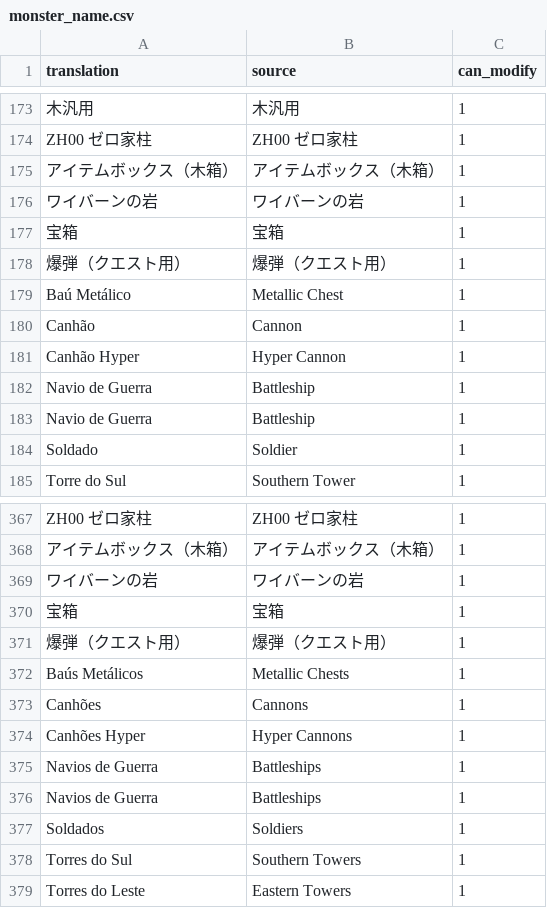
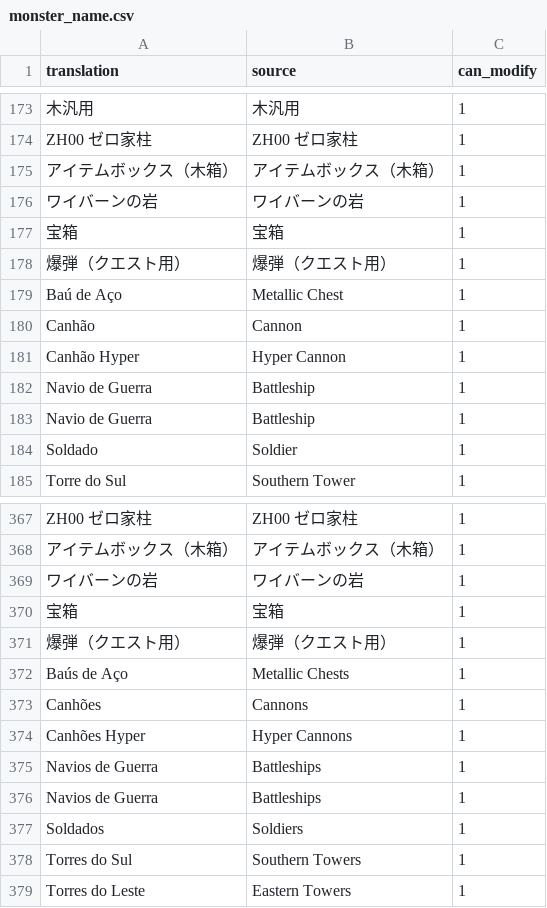
Before and after one commit to Arekushi/drakengard-3-pt-br-translation, a CSV file: texts/translation/monster_name.csv, drawn as a sheet; only a part is shown, gaps mark what is left out.

Commit message:
📚 Change Baú Metálico to Baú de Aço

```diff
--- a/texts/translation/monster_name.csv
+++ b/texts/translation/monster_name.csv
@@ -178,3 +178,3 @@
 "爆弾（クエスト用）","爆弾（クエスト用）","1"
-"Baú Metálico","Metallic Chest","1"
+"Baú de Aço","Metallic Chest","1"
 "Canhão","Cannon","1"
@@ -371,3 +371,3 @@
 "爆弾（クエスト用）","爆弾（クエスト用）","1"
-"Baús Metálicos","Metallic Chests","1"
+"Baús de Aço","Metallic Chests","1"
 "Canhões","Cannons","1"
```
